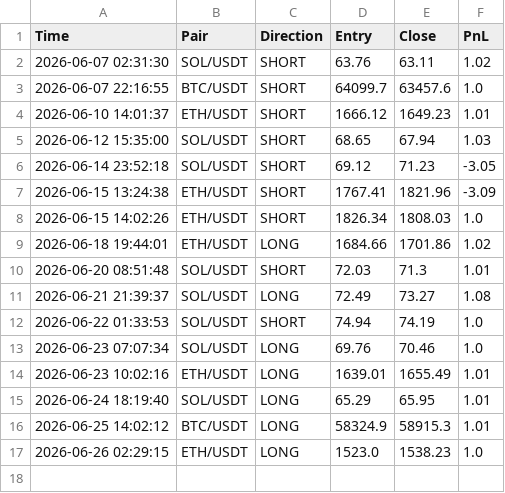
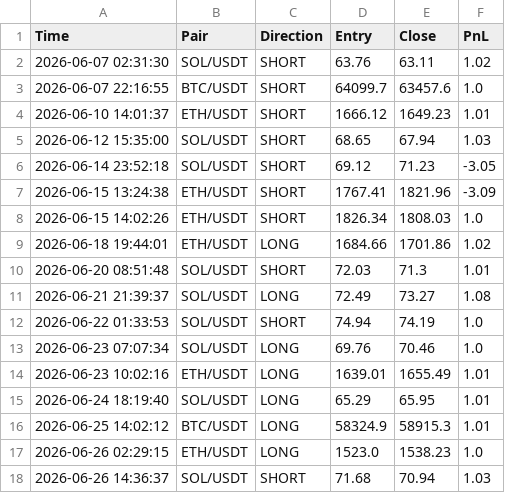
Before and after one commit to igorlejzak/trading-bot, a CSV file: historia.csv, drawn as a sheet.

Commit message:
update historia.csv

```diff
--- a/historia.csv
+++ b/historia.csv
@@ -17 +17,2 @@ Time,Pair,Direction,Entry,Close,PnL
 2026-06-26 02:29:15,ETH/USDT,LONG,1523.0,1538.23,1.0
+2026-06-26 14:36:37,SOL/USDT,SHORT,71.68,70.94,1.03
```
